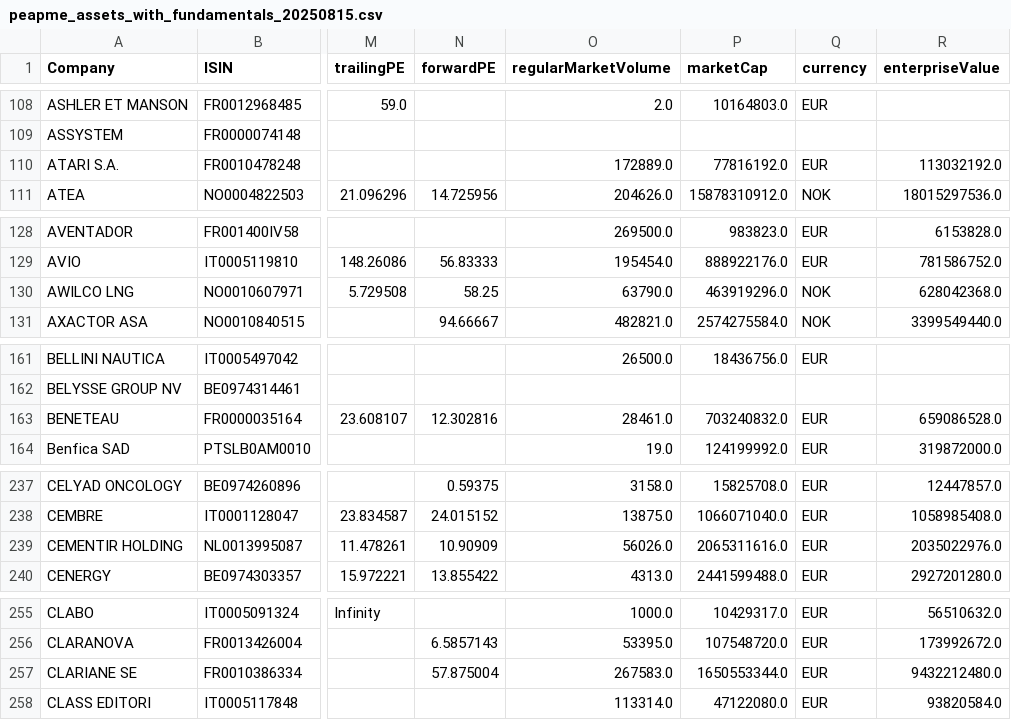
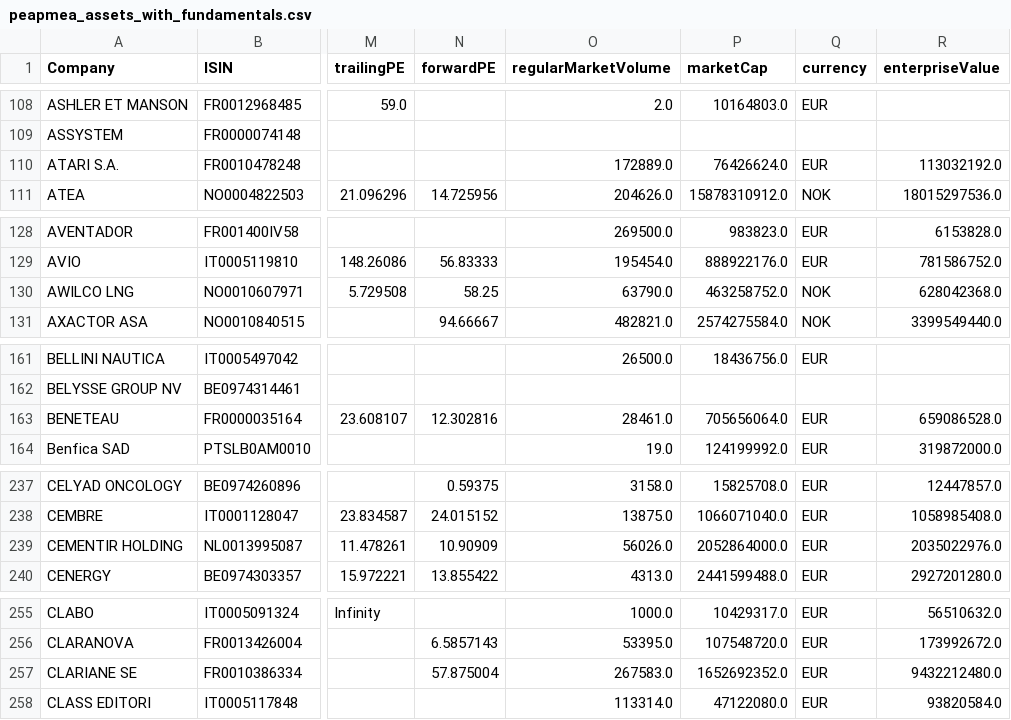
Before and after one commit to eugeniomauri1/pea-pme-portfolio, a CSV file: output/peapmea_assets_with_fundamentals.csv (was output/peapme_assets_with_fundamentals_20250815.csv), drawn as a sheet; only a part is shown, gaps mark what is left out; the diff covers the shown part only; the diff names each change by its address in the sheet, - before the commit and + after, or states it on an @@ line.

```diff
--- a/output/peapme_assets_with_fundamentals_20250815.csv
+++ b/output/peapmea_assets_with_fundamentals.csv
-P110 (marketCap): 77816192.0
+P110 (marketCap): 76426624.0
-P130 (marketCap): 463919296.0
+P130 (marketCap): 463258752.0
-P163 (marketCap): 703240832.0
+P163 (marketCap): 705656064.0
-P239 (marketCap): 2065311616.0
+P239 (marketCap): 2052864000.0
-P257 (marketCap): 1650553344.0
+P257 (marketCap): 1652692352.0
```
Also changed, not shown: 25 edited cells elsewhere in this file, 6 other files.
